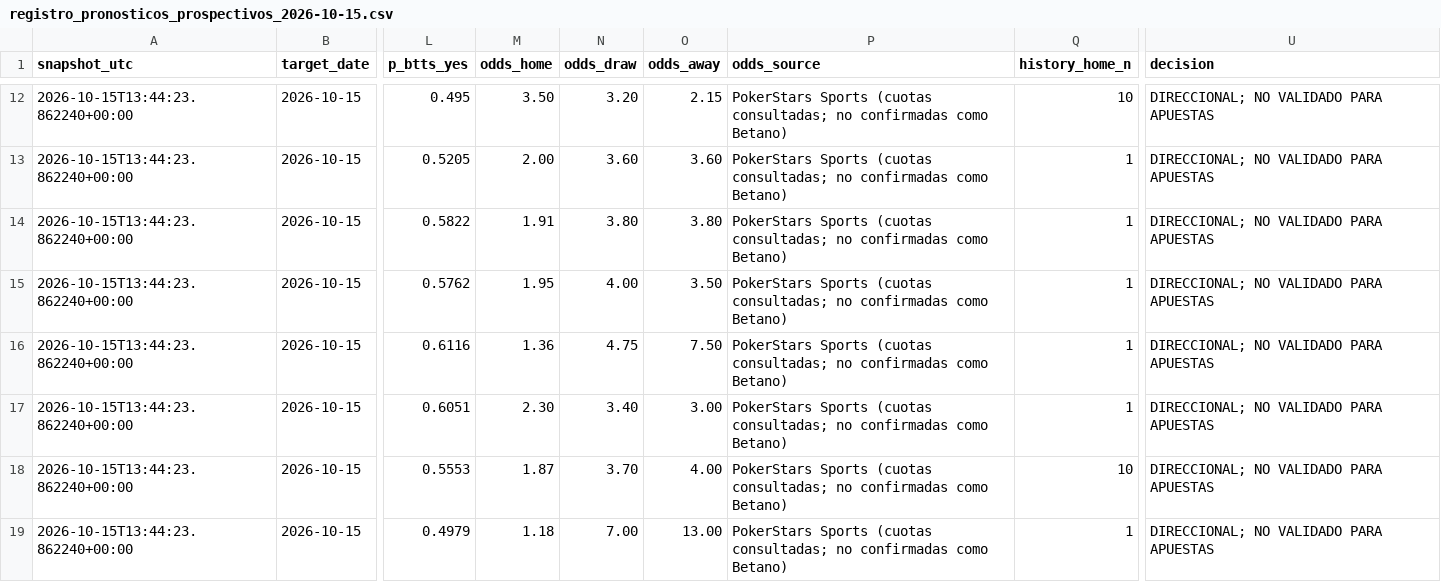
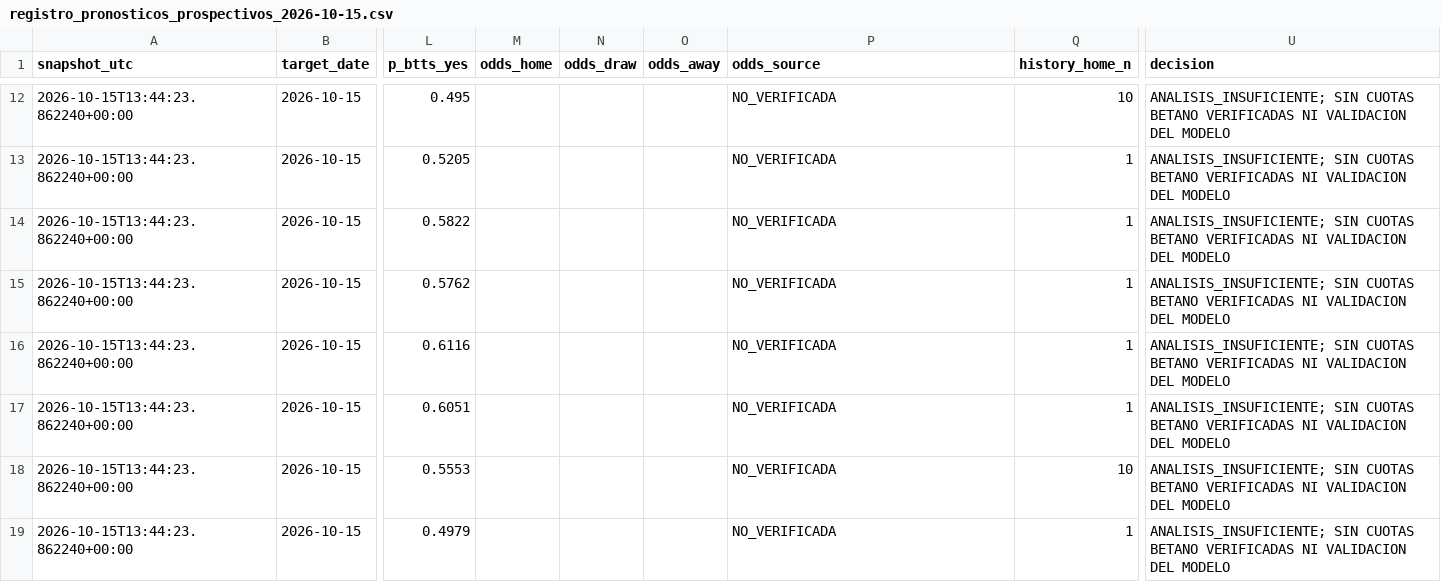
Before and after one commit to julianepacheco07-bot/modelo-pronosticos-futbol, a CSV file: data/simulacion/registro_pronosticos_prospectivos_2026-10-15.csv, drawn as a sheet; only a part is shown, gaps mark what is left out; the diff covers the shown part only; the diff names each change by its address in the sheet, - before the commit and + after, or states it on an @@ line.

Commit message:
Corrige registro prospectivo: elimina cuotas no verificadas

```diff
--- a/data/simulacion/registro_pronosticos_prospectivos_2026-10-15.csv
+++ b/data/simulacion/registro_pronosticos_prospectivos_2026-10-15.csv
-M12 (odds_home): 3.50
+M12 (odds_home): (empty)
-N12 (odds_draw): 3.20
+N12 (odds_draw): (empty)
-O12 (odds_away): 2.15
+O12 (odds_away): (empty)
-P12:P19 (odds_source): PokerStars Sports (cuotas consultadas; no confirmadas como Betano)
+P12:P19 (odds_source): NO_VERIFICADA
-U12:U19 (decision): DIRECCIONAL; NO VALIDADO PARA APUESTAS
+U12:U19 (decision): ANALISIS_INSUFICIENTE; SIN CUOTAS BETANO VERIFICADAS NI VALIDACION DEL MODELO
-M13 (odds_home): 2.00
+M13 (odds_home): (empty)
-N13 (odds_draw): 3.60
+N13 (odds_draw): (empty)
-O13 (odds_away): 3.60
+O13 (odds_away): (empty)
-M14 (odds_home): 1.91
+M14 (odds_home): (empty)
-N14 (odds_draw): 3.80
+N14 (odds_draw): (empty)
-O14 (odds_away): 3.80
+O14 (odds_away): (empty)
-M15 (odds_home): 1.95
+M15 (odds_home): (empty)
-N15 (odds_draw): 4.00
+N15 (odds_draw): (empty)
-O15 (odds_away): 3.50
+O15 (odds_away): (empty)
-M16 (odds_home): 1.36
+M16 (odds_home): (empty)
-N16 (odds_draw): 4.75
+N16 (odds_draw): (empty)
-O16 (odds_away): 7.50
+O16 (odds_away): (empty)
-M17 (odds_home): 2.30
+M17 (odds_home): (empty)
-N17 (odds_draw): 3.40
+N17 (odds_draw): (empty)
-O17 (odds_away): 3.00
+O17 (odds_away): (empty)
-M18 (odds_home): 1.87
+M18 (odds_home): (empty)
-N18 (odds_draw): 3.70
+N18 (odds_draw): (empty)
-O18 (odds_away): 4.00
+O18 (odds_away): (empty)
-M19 (odds_home): 1.18
+M19 (odds_home): (empty)
-N19 (odds_draw): 7.00
+N19 (odds_draw): (empty)
-O19 (odds_away): 13.00
+O19 (odds_away): (empty)
```
Also changed, not shown: 50 edited cells elsewhere in this file.
